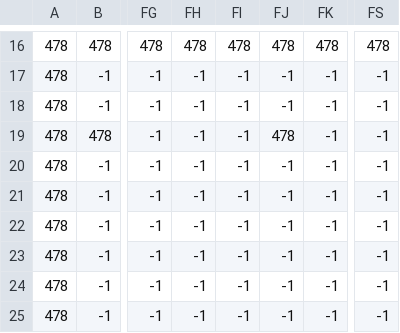
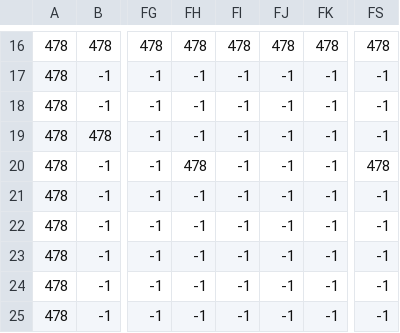
Before and after one commit to jmcabornero/TrabajoInformatica2, a CSV file: bin/imagenes/Mapa/estrellas_OBSTACULOS.csv, drawn as a sheet; only a part is shown, gaps mark what is left out; the diff names each change by its address in the sheet, - before the commit and + after, or states it on an @@ line.

Commit message:
mapa parcheao

```diff
--- a/bin/imagenes/Mapa/estrellas_OBSTACULOS.csv
+++ b/bin/imagenes/Mapa/estrellas_OBSTACULOS.csv
-FJ19: 478
+FJ19: -1
-FH20: -1
+FH20: 478
-FS20: -1
+FS20: 478
```
Also changed, not shown: 3 other files.
